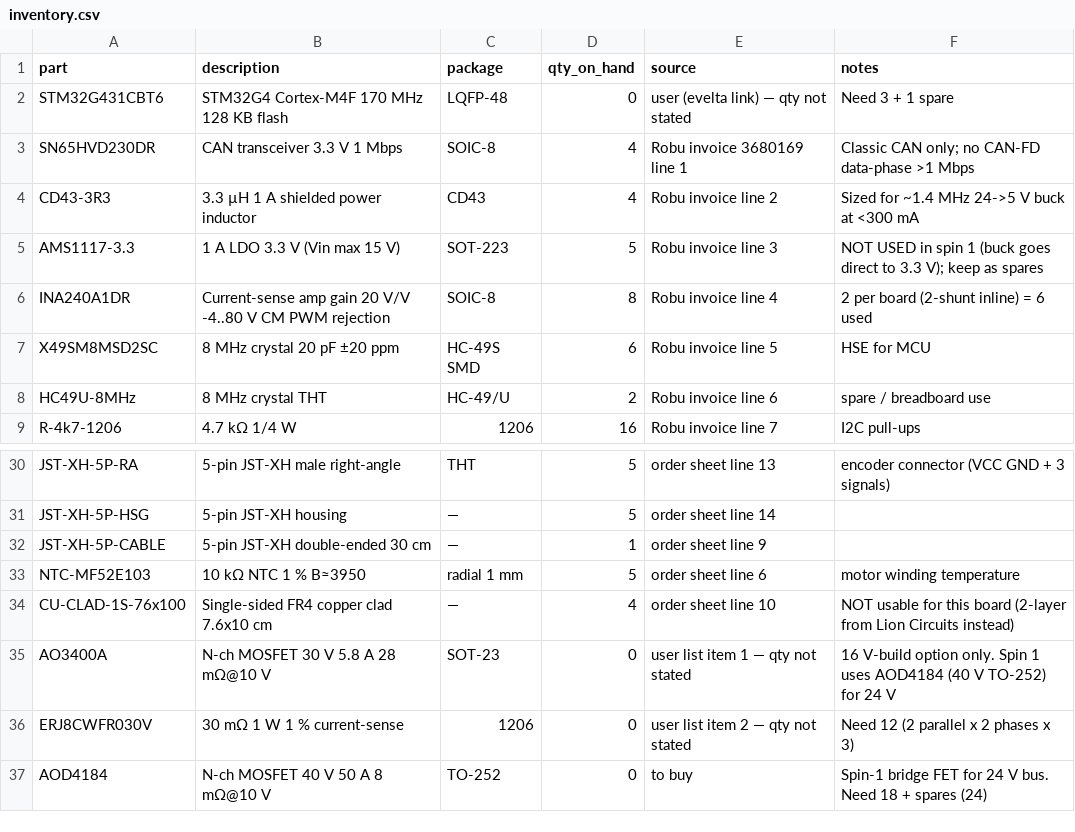
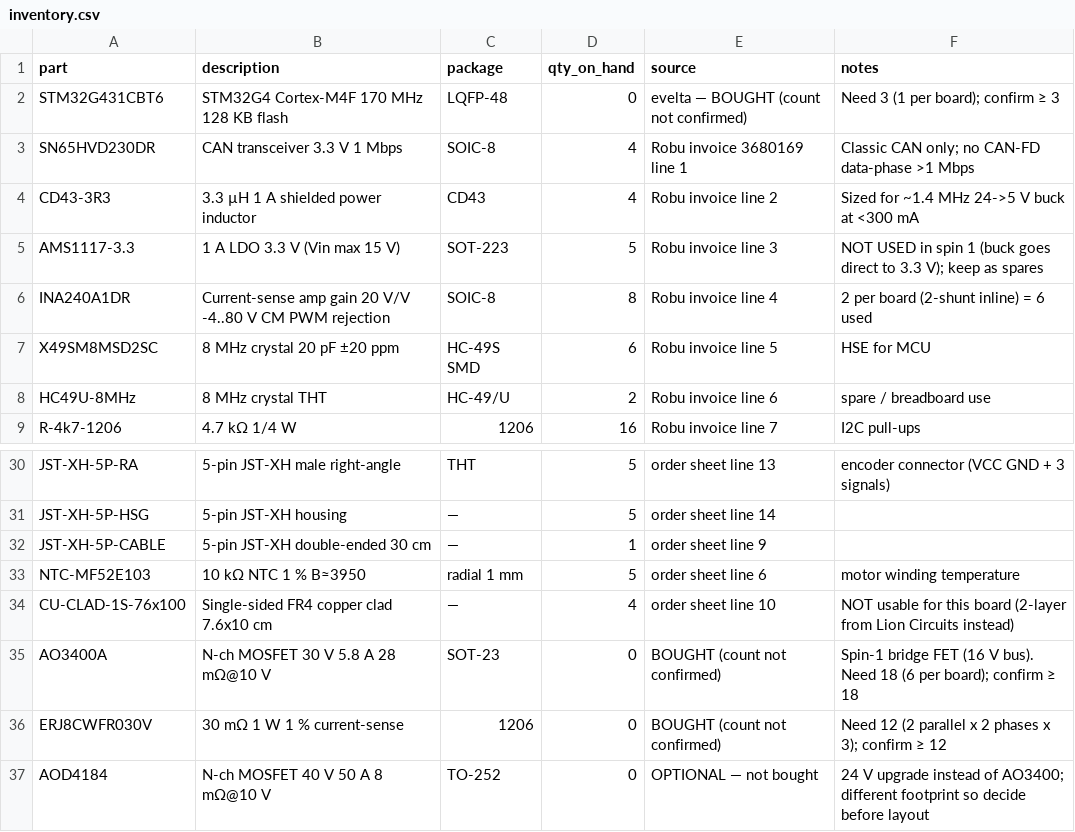
Before and after one commit to f1133/CAN-BUS-FOC-Actuator, a CSV file: hardware/bom/inventory.csv, drawn as a sheet; only a part is shown, gaps mark what is left out.

```diff
--- a/hardware/bom/inventory.csv
+++ b/hardware/bom/inventory.csv
@@ -1,3 +1,3 @@
 part,description,package,qty_on_hand,source,notes
-STM32G431CBT6,STM32G4 Cortex-M4F 170 MHz 128 KB flash,LQFP-48,0,user (evelta link) — qty not stated,Need 3 + 1 spare
+STM32G431CBT6,STM32G4 Cortex-M4F 170 MHz 128 KB flash,LQFP-48,0,evelta — BOUGHT (count not confirmed),Need 3 (1 per board); confirm ≥ 3
 SN65HVD230DR,CAN transceiver 3.3 V 1 Mbps,SOIC-8,4,Robu invoice 3680169 line 1,Classic CAN only; no CAN-FD data-phase >1 Mbps
@@ -34,4 +34,4 @@ NTC-MF52E103,10 kΩ NTC 1 % B≈3950,radial 1 mm,5,order sheet line 6,motor wind
 CU-CLAD-1S-76x100,Single-sided FR4 copper clad 7.6x10 cm,—,4,order sheet line 10,NOT usable for this board (2-layer from Lion Circuits instead)
-AO3400A,N-ch MOSFET 30 V 5.8 A 28 mΩ@10 V,SOT-23,0,user list item 1 — qty not stated,16 V-build option only. Spin 1 uses AOD4184 (40 V TO-252) for 24 V
-ERJ8CWFR030V,30 mΩ 1 W 1 % current-sense,1206,0,user list item 2 — qty not stated,Need 12 (2 parallel x 2 phases x 3)
-AOD4184,N-ch MOSFET 40 V 50 A 8 mΩ@10 V,TO-252,0,to buy,Spin-1 bridge FET for 24 V bus. Need 18 + spares (24)
+AO3400A,N-ch MOSFET 30 V 5.8 A 28 mΩ@10 V,SOT-23,0,BOUGHT (count not confirmed),Spin-1 bridge FET (16 V bus). Need 18 (6 per board); confirm ≥ 18
+ERJ8CWFR030V,30 mΩ 1 W 1 % current-sense,1206,0,BOUGHT (count not confirmed),Need 12 (2 parallel x 2 phases x 3); confirm ≥ 12
+AOD4184,N-ch MOSFET 40 V 50 A 8 mΩ@10 V,TO-252,0,OPTIONAL — not bought,24 V upgrade instead of AO3400; different footprint so decide before layout
```
Also changed, not shown: hardware/bom/per_board.csv, 7 other files.
